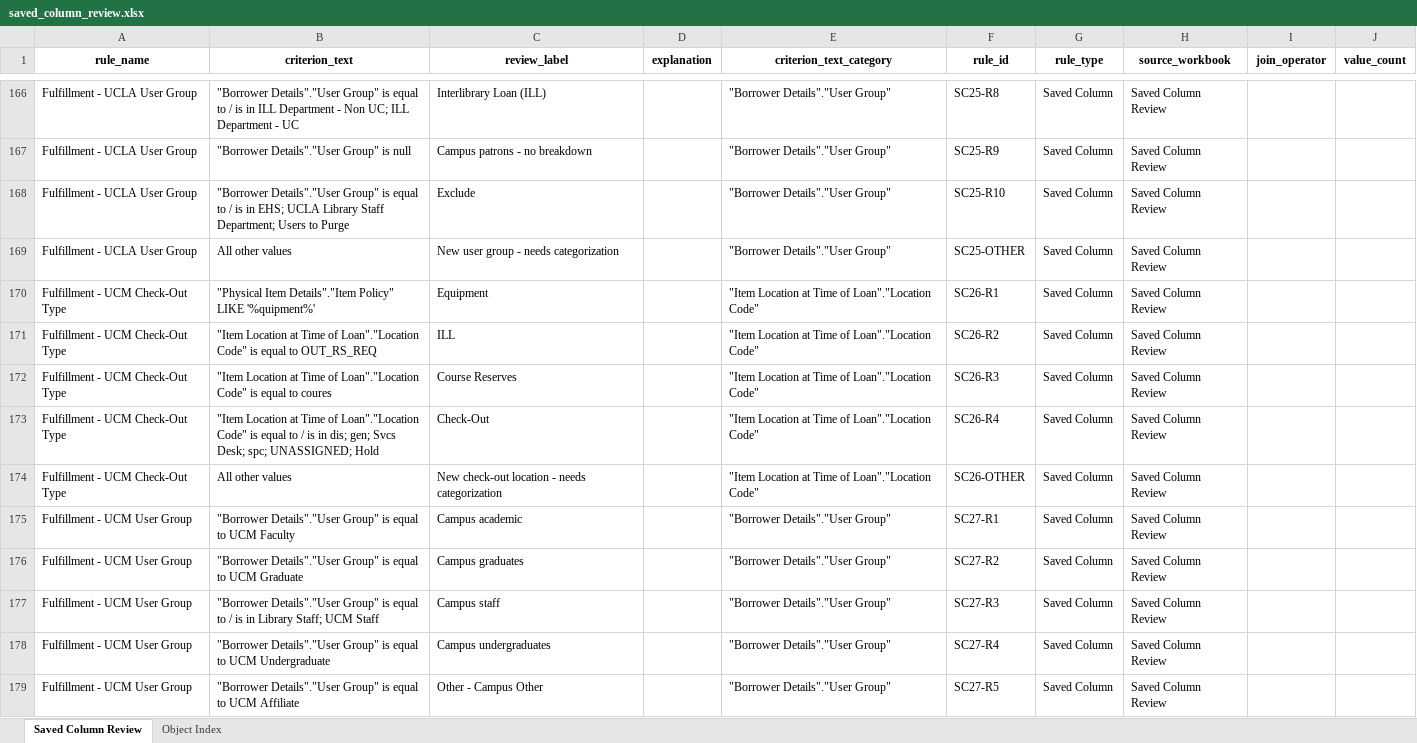
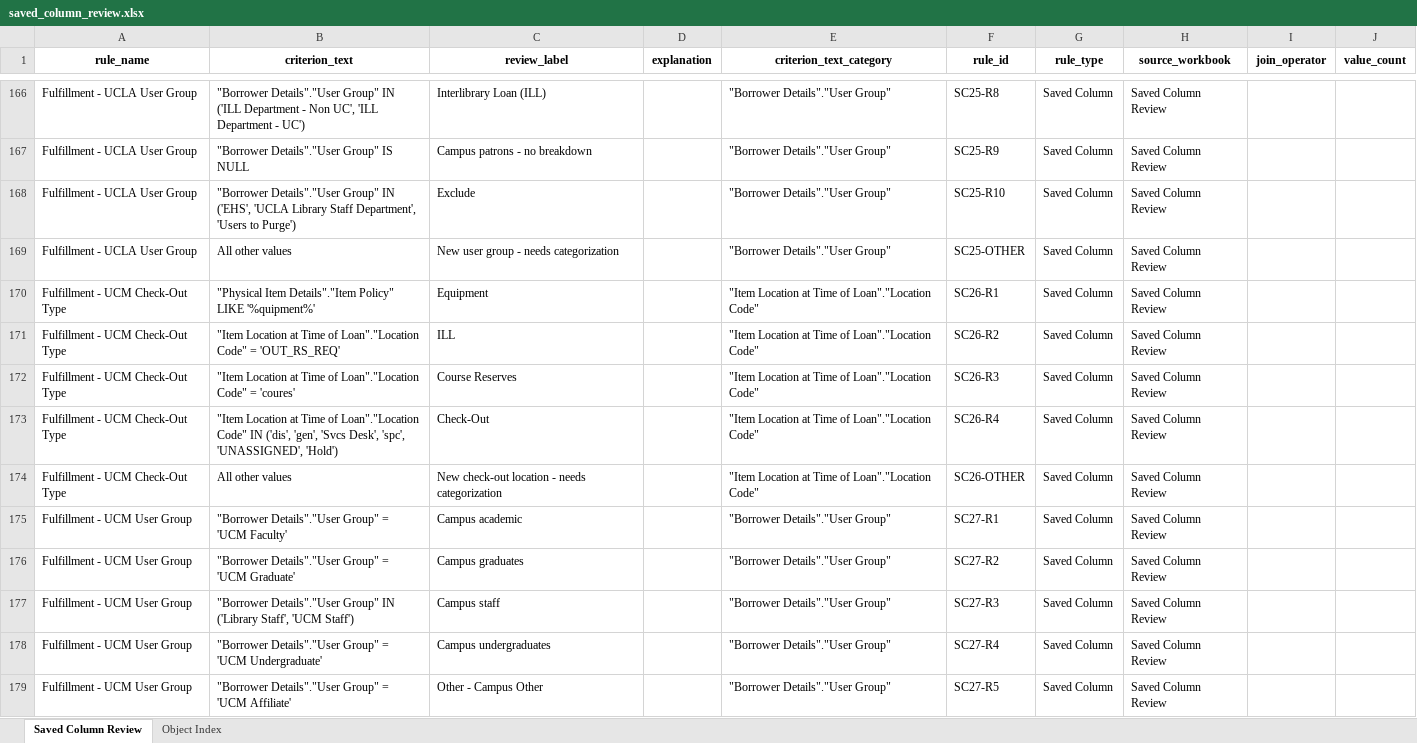
Before and after one commit to kristenchua-commits/alma-analytics-catalog-file-parser-project, an Excel workbook: output/saved_column_review.xlsx, sheet Saved Column Review, drawn as a sheet; only a part is shown, gaps mark what is left out; values as stored, in another font and other column widths than the file's, no borders; the diff covers the shown part only; the diff names each change by its address in the sheet, - before the commit and + after, or states it on an @@ line.

Commit message:
trying to figure out SQL vs. friendly script for both column and filter

```diff
--- a/output/saved_column_review.xlsx (sheet Saved Column Review)
+++ b/output/saved_column_review.xlsx (sheet Saved Column Review)
-B166 (criterion_text): …Details"."User Group" is equal to / is in ILL Department - Non UC; ILL Department - UC
+B166 (criterion_text): …Details"."User Group" IN ('ILL Department - Non UC', 'ILL Department - UC')
-B167 (criterion_text): "Borrower Details"."User Group" is null
+B167 (criterion_text): "Borrower Details"."User Group" IS NULL
-B168 (criterion_text): …Details"."User Group" is equal to / is in EHS; UCLA Library Staff Department; Users to Purge
+B168 (criterion_text): …Details"."User Group" IN ('EHS', 'UCLA Library Staff Department', 'Users to Purge')
-B171 (criterion_text): …Loan"."Location Code" is equal to OUT_RS_REQ
+B171 (criterion_text): …Loan"."Location Code" = 'OUT_RS_REQ'
-B172 (criterion_text): …Loan"."Location Code" is equal to coures
+B172 (criterion_text): …Loan"."Location Code" = 'coures'
-B173 (criterion_text): …Loan"."Location Code" is equal to / is in dis; gen; Svcs Desk; spc; UNASSIGNED; Hold
+B173 (criterion_text): …Loan"."Location Code" IN ('dis', 'gen', 'Svcs Desk', 'spc', 'UNASSIGNED', 'Hold')
-B175 (criterion_text): …Details"."User Group" is equal to UCM Faculty
+B175 (criterion_text): …Details"."User Group" = 'UCM Faculty'
-B176 (criterion_text): …Details"."User Group" is equal to UCM Graduate
+B176 (criterion_text): …Details"."User Group" = 'UCM Graduate'
-B177 (criterion_text): …Details"."User Group" is equal to / is in Library Staff; UCM Staff
+B177 (criterion_text): …Details"."User Group" IN ('Library Staff', 'UCM Staff')
-B178 (criterion_text): …Details"."User Group" is equal to UCM Undergraduate
+B178 (criterion_text): …Details"."User Group" = 'UCM Undergraduate'
-B179 (criterion_text): …Details"."User Group" is equal to UCM Affiliate
+B179 (criterion_text): …Details"."User Group" = 'UCM Affiliate'
```
Also changed, not shown: 172 edited cells elsewhere in this sheet, output/Campus FY 2025-26 annual statistics NZ-level report/2025 - 2026/exclusions tab/UCI_targeted_review_FY2025-26_exclusions_documentation_as_of_2026-07-09.xlsx, output/Campus FY 2025-26 annual statistics NZ-level report/2025 - 2026/exclusions tab/UCM_targeted_review_FY2025-26_exclusions_documentation_as_of_2026-07-09.xlsx, 18 other files.
